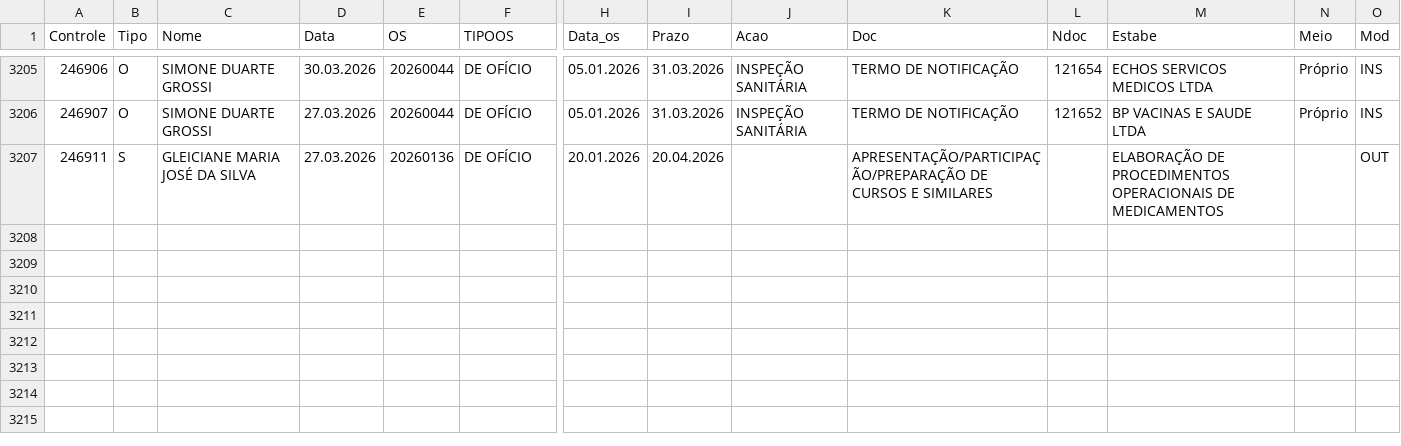
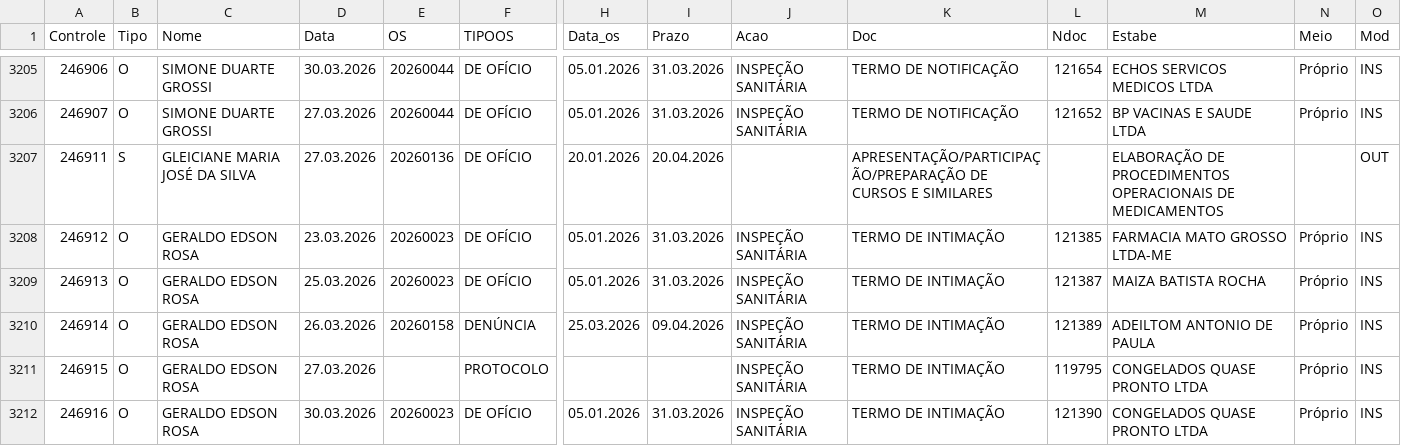
Before and after one commit to VisaAnapolis/APP, a CSV file: data/rdpf.csv, drawn as a sheet; only a part is shown, gaps mark what is left out; rows hold the shown columns only; the diff names each change by its address in the sheet, - before the commit and + after, or states it on an @@ line.

Commit message:
Auto-sync data 30/03/2026 14:12:13,62

```diff
--- a/data/rdpf.csv
+++ b/data/rdpf.csv
+row 3208: 246912 | O | GERALDO EDSON ROSA | 23.03.2026 | 20260023 | DE OFÍCIO | 05.01.2026 | 31.03.2026 | INSPEÇÃO SANITÁRIA | TERMO DE INTIMAÇÃO | 121385 | FARMACIA MATO GROSSO LTDA-ME | Próprio | INS
+row 3209: 246913 | O | GERALDO EDSON ROSA | 25.03.2026 | 20260023 | DE OFÍCIO | 05.01.2026 | 31.03.2026 | INSPEÇÃO SANITÁRIA | TERMO DE INTIMAÇÃO | 121387 | MAIZA BATISTA ROCHA | Próprio | INS
+row 3210: 246914 | O | GERALDO EDSON ROSA | 26.03.2026 | 20260158 | DENÚNCIA | 25.03.2026 | 09.04.2026 | INSPEÇÃO SANITÁRIA | TERMO DE INTIMAÇÃO | 121389 | ADEILTOM ANTONIO DE PAULA | Próprio | INS
+row 3211: 246915 | O | GERALDO EDSON ROSA | 27.03.2026 |  | PROTOCOLO |  |  | INSPEÇÃO SANITÁRIA | TERMO DE INTIMAÇÃO | 119795 | CONGELADOS QUASE PRONTO LTDA | Próprio | INS
+row 3212: 246916 | O | GERALDO EDSON ROSA | 30.03.2026 | 20260023 | DE OFÍCIO | 05.01.2026 | 31.03.2026 | INSPEÇÃO SANITÁRIA | TERMO DE INTIMAÇÃO | 121390 | CONGELADOS QUASE PRONTO LTDA | Próprio | INS
```
Also changed, not shown: 36 other files.
